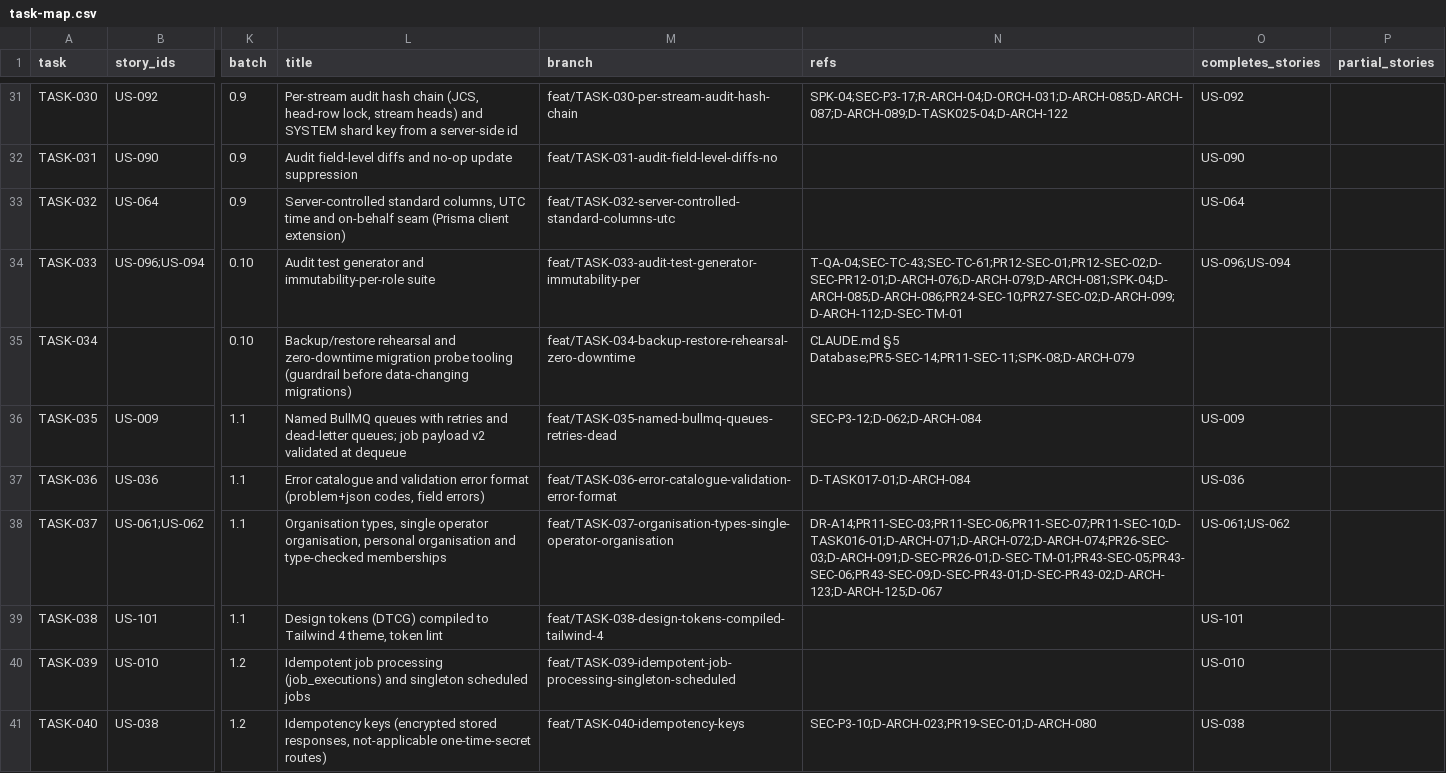
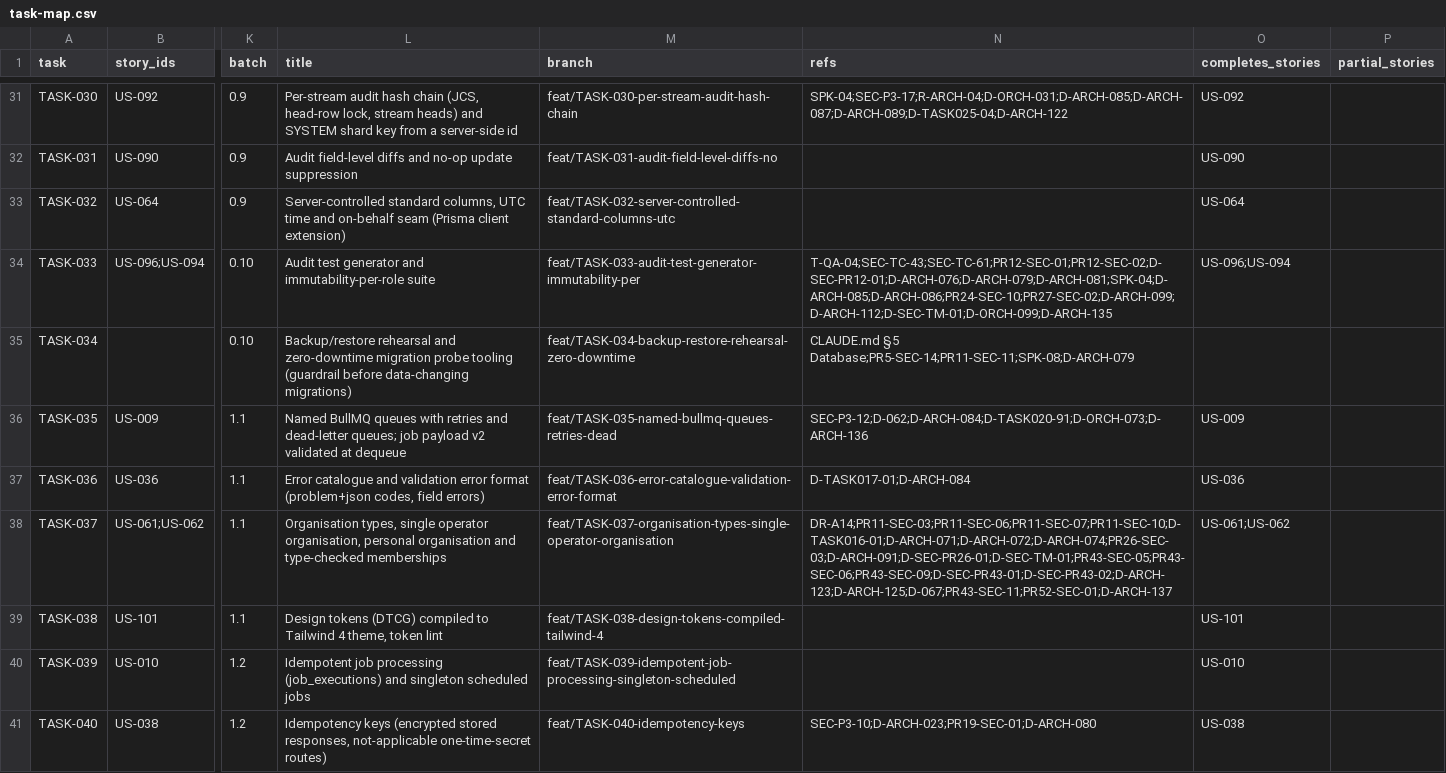
Before and after one commit to sukhchdit/shipcube, a CSV file: docs/04-plan/task-map.csv, drawn as a sheet; only a part is shown, gaps mark what is left out; the diff covers the shown part only; the diff names each change by its address in the sheet, - before the commit and + after, or states it on an @@ line.

```diff
--- a/docs/04-plan/task-map.csv
+++ b/docs/04-plan/task-map.csv
-N34 (refs): T-QA-04;SEC-TC-43;SEC-TC-61;PR12-SEC-01;PR12-SEC-02;D-SEC-PR12-01;D-ARCH-076;D-ARCH-079;D-ARCH-081;SPK-04;D-ARCH-085;D-ARCH-086;PR24-SEC-10;PR27-SEC-02;D-ARCH-099;D-ARCH-112;D-SEC-TM-01
+N34 (refs): T-QA-04;SEC-TC-43;SEC-TC-61;PR12-SEC-01;PR12-SEC-02;D-SEC-PR12-01;D-ARCH-076;D-ARCH-079;D-ARCH-081;SPK-04;D-ARCH-085;D-ARCH-086;PR24-SEC-10;PR27-SEC-02;D-ARCH-099;D-ARCH-112;D-SEC-TM-01;D-ORCH-099;D-ARCH-135
-N36 (refs): SEC-P3-12;D-062;D-ARCH-084
+N36 (refs): SEC-P3-12;D-062;D-ARCH-084;D-TASK020-91;D-ORCH-073;D-ARCH-136
-N38 (refs): DR-A14;PR11-SEC-03;PR11-SEC-06;PR11-SEC-07;PR11-SEC-10;D-TASK016-01;D-ARCH-071;D-ARCH-072;D-ARCH-074;PR26-SEC-03;D-ARCH-091;D-SEC-PR26-01;D-SEC-TM-01;PR43-SEC-05;PR43-SEC-06;PR43-SEC-09;D-SEC-PR43-01;D-SEC-PR43-02;D-ARCH-123;D-ARCH-125;D-067
+N38 (refs): DR-A14;PR11-SEC-03;PR11-SEC-06;PR11-SEC-07;PR11-SEC-10;D-TASK016-01;D-ARCH-071;D-ARCH-072;D-ARCH-074;PR26-SEC-03;D-ARCH-091;D-SEC-PR26-01;D-SEC-TM-01;PR43-SEC-05;PR43-SEC-06;PR43-SEC-09;D-SEC-PR43-01;D-SEC-PR43-02;D-ARCH-123;D-ARCH-125;D-067;PR43-SEC-11;PR52-SEC-01;D-ARCH-137
```
Also changed, not shown: 5 added rows and 17 edited cells elsewhere in this file, 22 other files.
